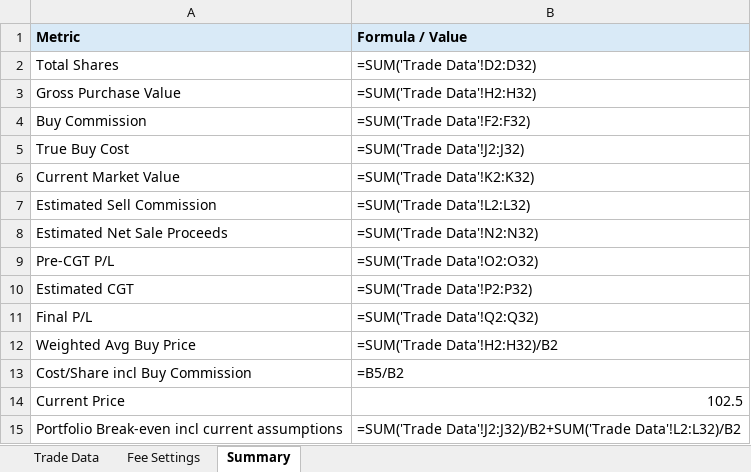
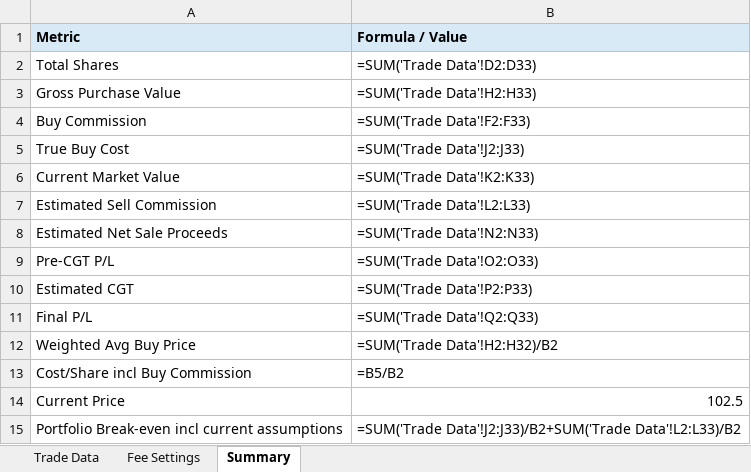
Before and after one commit to ranamrameez/FinaceMaster, an Excel workbook: JS_Zindigi_SNGP_Trading_Analysis.xlsx, sheet Summary, drawn as a sheet; values as stored, in another font and other column widths than the file's, no borders; formulas without a stored value are shown as written; the diff names each change by its address in the sheet, - before the commit and + after, or states it on an @@ line.

```diff
--- a/JS_Zindigi_SNGP_Trading_Analysis.xlsx (sheet Summary)
+++ b/JS_Zindigi_SNGP_Trading_Analysis.xlsx (sheet Summary)
-B2 (Formula / Value): =SUM('Trade Data'!D2:D32)
+B2 (Formula / Value): =SUM('Trade Data'!D2:D33)
-B3 (Formula / Value): =SUM('Trade Data'!H2:H32)
+B3 (Formula / Value): =SUM('Trade Data'!H2:H33)
-B4 (Formula / Value): =SUM('Trade Data'!F2:F32)
+B4 (Formula / Value): =SUM('Trade Data'!F2:F33)
-B5 (Formula / Value): =SUM('Trade Data'!J2:J32)
+B5 (Formula / Value): =SUM('Trade Data'!J2:J33)
-B6 (Formula / Value): =SUM('Trade Data'!K2:K32)
+B6 (Formula / Value): =SUM('Trade Data'!K2:K33)
-B7 (Formula / Value): =SUM('Trade Data'!L2:L32)
+B7 (Formula / Value): =SUM('Trade Data'!L2:L33)
-B8 (Formula / Value): =SUM('Trade Data'!N2:N32)
+B8 (Formula / Value): =SUM('Trade Data'!N2:N33)
-B9 (Formula / Value): =SUM('Trade Data'!O2:O32)
+B9 (Formula / Value): =SUM('Trade Data'!O2:O33)
-B10 (Formula / Value): =SUM('Trade Data'!P2:P32)
+B10 (Formula / Value): =SUM('Trade Data'!P2:P33)
-B11 (Formula / Value): =SUM('Trade Data'!Q2:Q32)
+B11 (Formula / Value): =SUM('Trade Data'!Q2:Q33)
-B15 (Formula / Value): =SUM('Trade Data'!J2:J32)/B2+SUM('Trade Data'!L2:L32)/B2
+B15 (Formula / Value): =SUM('Trade Data'!J2:J33)/B2+SUM('Trade Data'!L2:L33)/B2
```
Also changed, not shown: sheet Trade Data.
